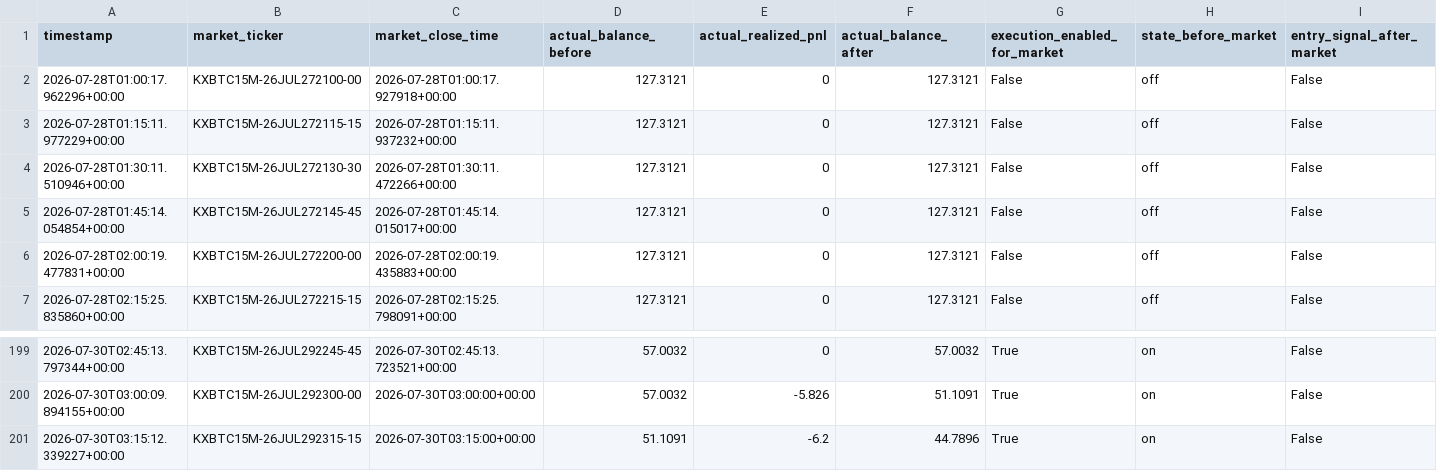
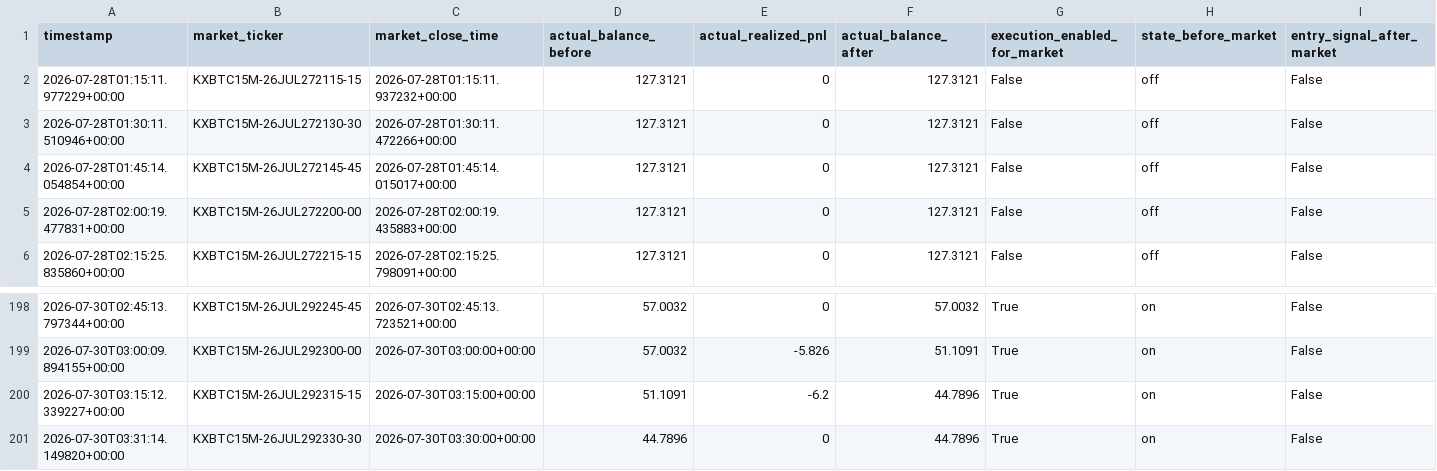
Before and after one commit to tamzid2001/polymarketfuturesbot, a CSV file: data/kalshi_actual_equity_history.csv, drawn as a sheet; only a part is shown, gaps mark what is left out; removed rows and columns are numbered as before the commit, all else as after; rows hold the shown columns only; the diff names each change by its address in the sheet, - before the commit and + after, or states it on an @@ line.

```diff
--- a/data/kalshi_actual_equity_history.csv
+++ b/data/kalshi_actual_equity_history.csv
-row 2: 2026-07-28T01:00:17.962296+00:00 | KXBTC15M-26JUL272100-00 | 2026-07-28T01:00:17.927918+00:00 | 127.3121 | 0 | 127.3121 | False | off | False
+row 201: 2026-07-30T03:31:14.149820+00:00 | KXBTC15M-26JUL292330-30 | 2026-07-30T03:30:00+00:00 | 44.7896 | 0 | 44.7896 | True | on | False
```
Also changed, not shown: data/kalshi_shadow_equity_history.csv, 3 other files.
